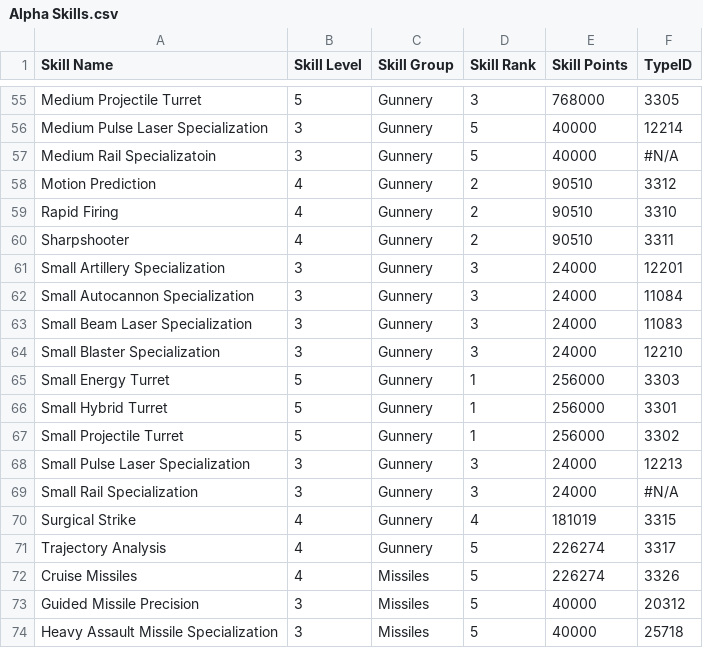
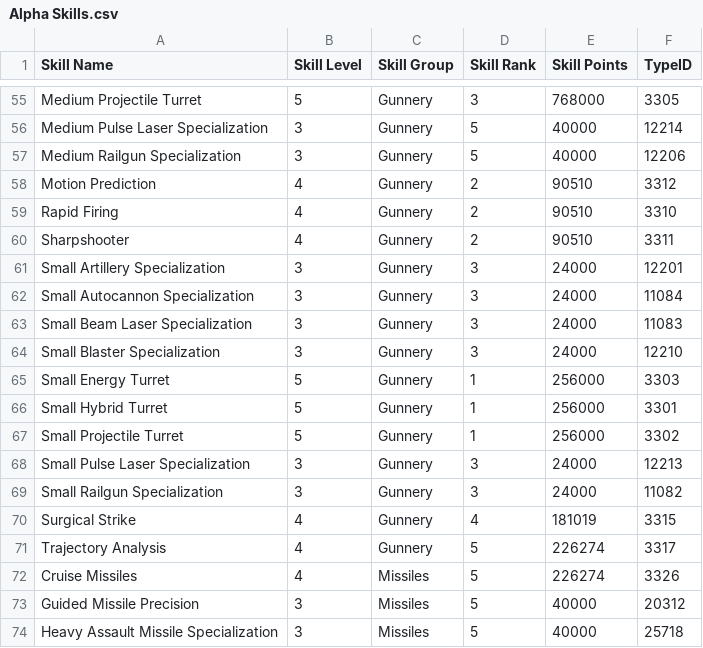
Before and after one commit to batstyx/evemon-alpha-skill-plans, a CSV file: Alpha Skills.csv, drawn as a sheet; only a part is shown, gaps mark what is left out.

Commit message:
Correct Railgun Specialization skill details

```diff
--- a/Alpha Skills.csv
+++ b/Alpha Skills.csv
@@ -56,3 +56,3 @@ Medium Projectile Turret,5,Gunnery,3,768000,3305
 Medium Pulse Laser Specialization,3,Gunnery,5,40000,12214
-Medium Rail Specializatoin,3,Gunnery,5,40000,#N/A
+Medium Railgun Specialization,3,Gunnery,5,40000,12206
 Motion Prediction,4,Gunnery,2,90510,3312
@@ -68,3 +68,3 @@ Small Projectile Turret,5,Gunnery,1,256000,3302
 Small Pulse Laser Specialization,3,Gunnery,3,24000,12213
-Small Rail Specialization,3,Gunnery,3,24000,#N/A
+Small Railgun Specialization,3,Gunnery,3,24000,11082
 Surgical Strike,4,Gunnery,4,181019,3315
```
